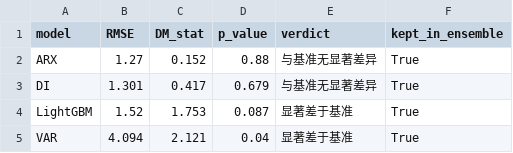
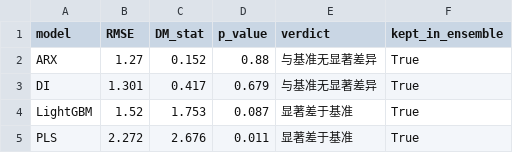
Before and after one commit to 111754ever-dot/Industrial-Forecast, a CSV file: output/dm_test_vs_benchmark.csv, drawn as a sheet; removed rows and columns are numbered as before the commit, all else as after; the diff names each change by its address in the sheet, - before the commit and + after, or states it on an @@ line.

```diff
--- a/output/dm_test_vs_benchmark.csv
+++ b/output/dm_test_vs_benchmark.csv
-row 5: VAR | 4.094 | 2.121 | 0.04 | 显著差于基准 | True
+row 5: PLS | 2.272 | 2.676 | 0.011 | 显著差于基准 | True
```
Also changed, not shown: output/backtest_predictions.csv, output/evaluation_metrics.csv, 6 other files.
